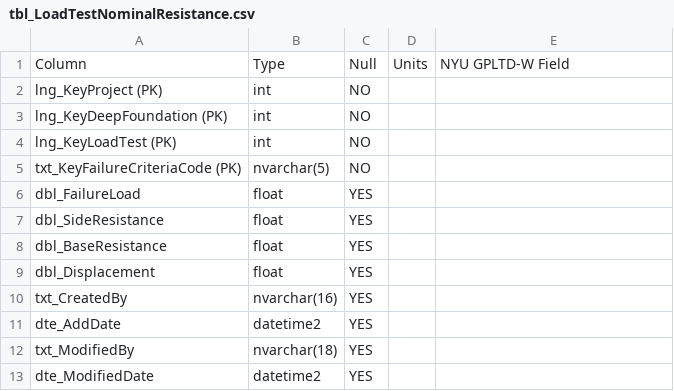
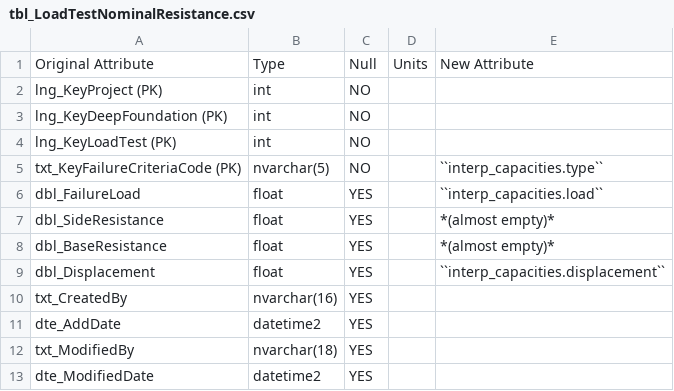
Before and after one commit to nickmachairas/doctorate, a CSV file: docs/a3-db-tables/tables/dfltd_v2/tbl_LoadTestNominalResistance.csv, drawn as a sheet.

```diff
--- a/docs/a3-db-tables/tables/dfltd_v2/tbl_LoadTestNominalResistance.csv
+++ b/docs/a3-db-tables/tables/dfltd_v2/tbl_LoadTestNominalResistance.csv
@@ -1,2 +1,2 @@
-Column,Type,Null,Units,NYU GPLTD-W Field
+Original Attribute,Type,Null,Units,New Attribute
 lng_KeyProject (PK),int,NO,,
@@ -4,7 +4,7 @@ lng_KeyDeepFoundation (PK),int,NO,,
 lng_KeyLoadTest (PK),int,NO,,
-txt_KeyFailureCriteriaCode (PK),nvarchar(5),NO,,
-dbl_FailureLoad,float,YES,,
-dbl_SideResistance,float,YES,,
-dbl_BaseResistance,float,YES,,
-dbl_Displacement,float,YES,,
+txt_KeyFailureCriteriaCode (PK),nvarchar(5),NO,,``interp_capacities.type``
+dbl_FailureLoad,float,YES,,``interp_capacities.load``
+dbl_SideResistance,float,YES,,*(almost empty)*
+dbl_BaseResistance,float,YES,,*(almost empty)*
+dbl_Displacement,float,YES,,``interp_capacities.displacement``
 txt_CreatedBy,nvarchar(16),YES,,
```
Also changed, not shown: docs/a3-db-tables/tables/dfltd_v2/tbl_Exploration.csv, docs/a3-db-tables/tables/dfltd_v2/tbl_LoadTest.csv, 1 other file.
